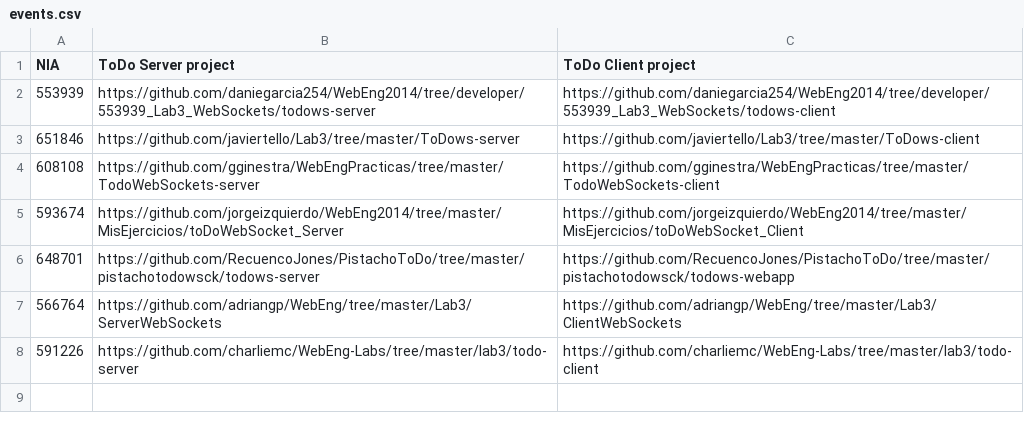
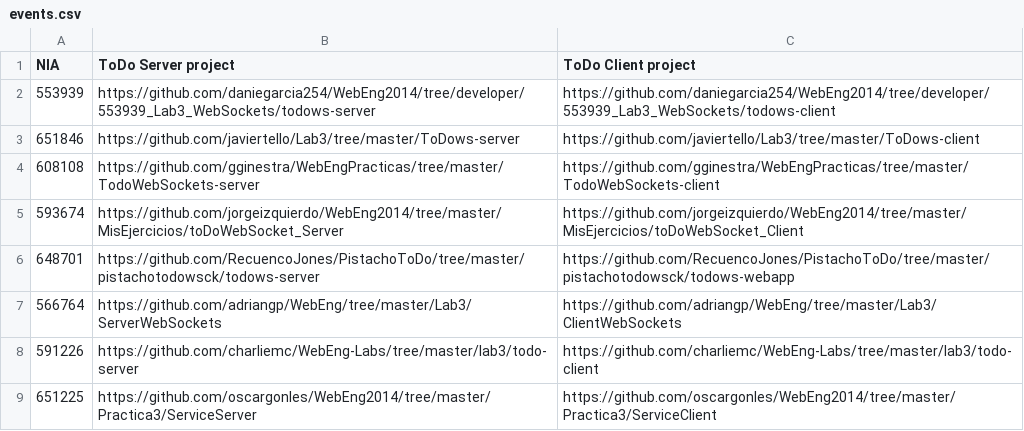
Before and after one commit to oscargonles/WebEng2014, a CSV file: labs/events.csv, drawn as a sheet.

Commit message:
Update events.csv

```diff
--- a/labs/events.csv
+++ b/labs/events.csv
@@ -8 +8,2 @@ NIA, ToDo Server project, ToDo Client project
 591226, https://github.com/charliemc/WebEng-Labs/tree/master/lab3/todo-server, https://github.com/charliemc/WebEng-Labs/tree/master/lab3/todo-client
+651225, https://github.com/oscargonles/WebEng2014/tree/master/Practica3/ServiceServer, https://github.com/oscargonles/WebEng2014/tree/master/Practica3/ServiceClient
```
